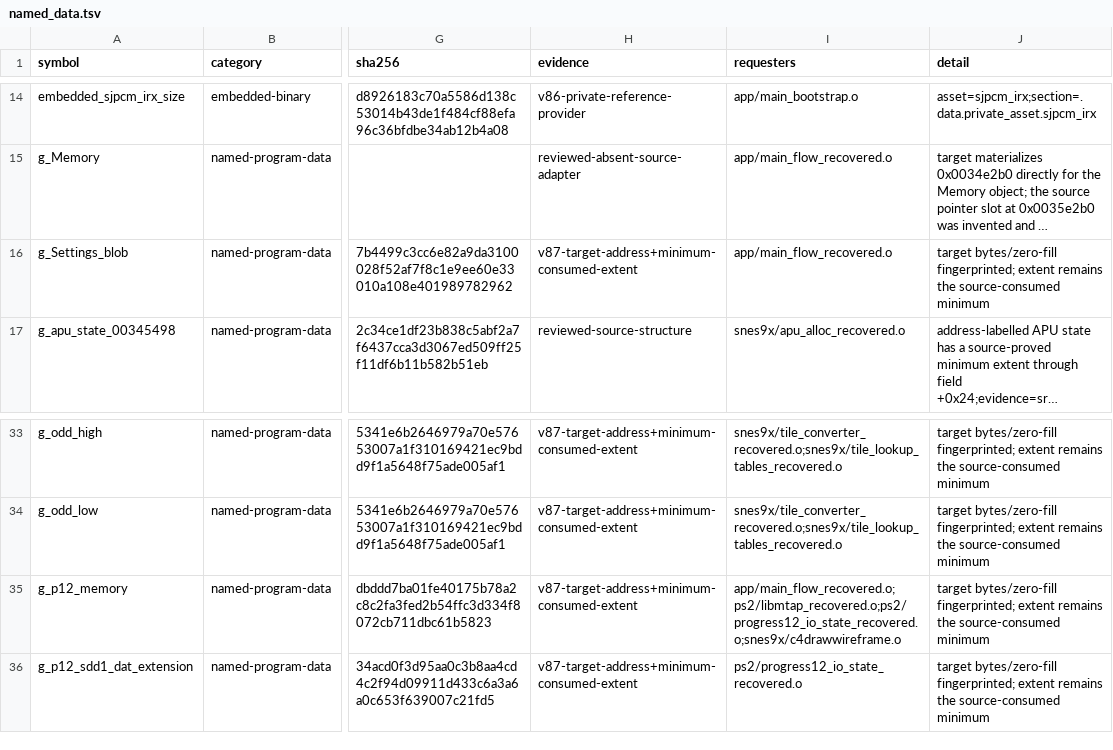
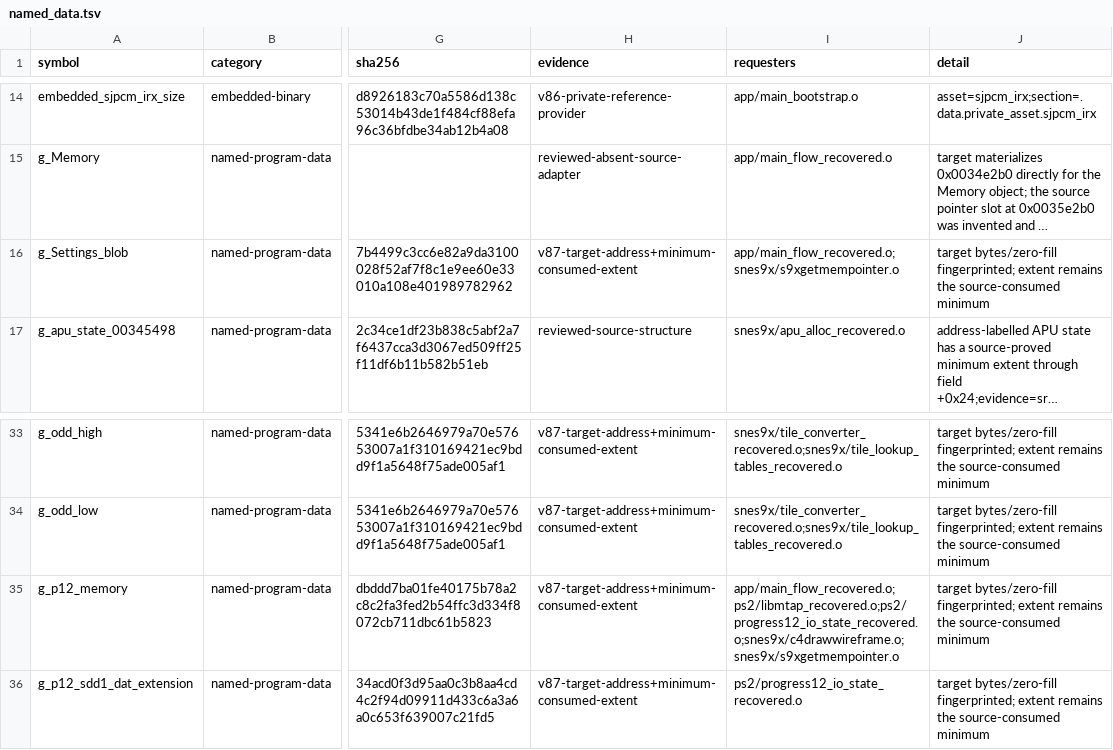
Before and after one commit to ReyFxck/SNESstation-Decomp, a TSV file: analysis/link_identity/named_data.tsv, drawn as a sheet; only a part is shown, gaps mark what is left out; long unchanged cells end in …; the diff names each change by its address in the sheet, - before the commit and + after, or states it on an @@ line.

Commit message:
Track S9xGetMemPointer program-data requesters

```diff
--- a/analysis/link_identity/named_data.tsv
+++ b/analysis/link_identity/named_data.tsv
-I16 (requesters): app/main_flow_recovered.o
+I16 (requesters): app/main_flow_recovered.o;snes9x/s9xgetmempointer.o
-I35 (requesters): app/main_flow_recovered.o;ps2/libmtap_recovered.o;ps2/progress12_io_state_recovered.o;snes9x/c4drawwireframe.o
+I35 (requesters): app/main_flow_recovered.o;ps2/libmtap_recovered.o;ps2/progress12_io_state_recovered.o;snes9x/c4drawwireframe.o;snes9x/s9xgetmempointer.o
```
